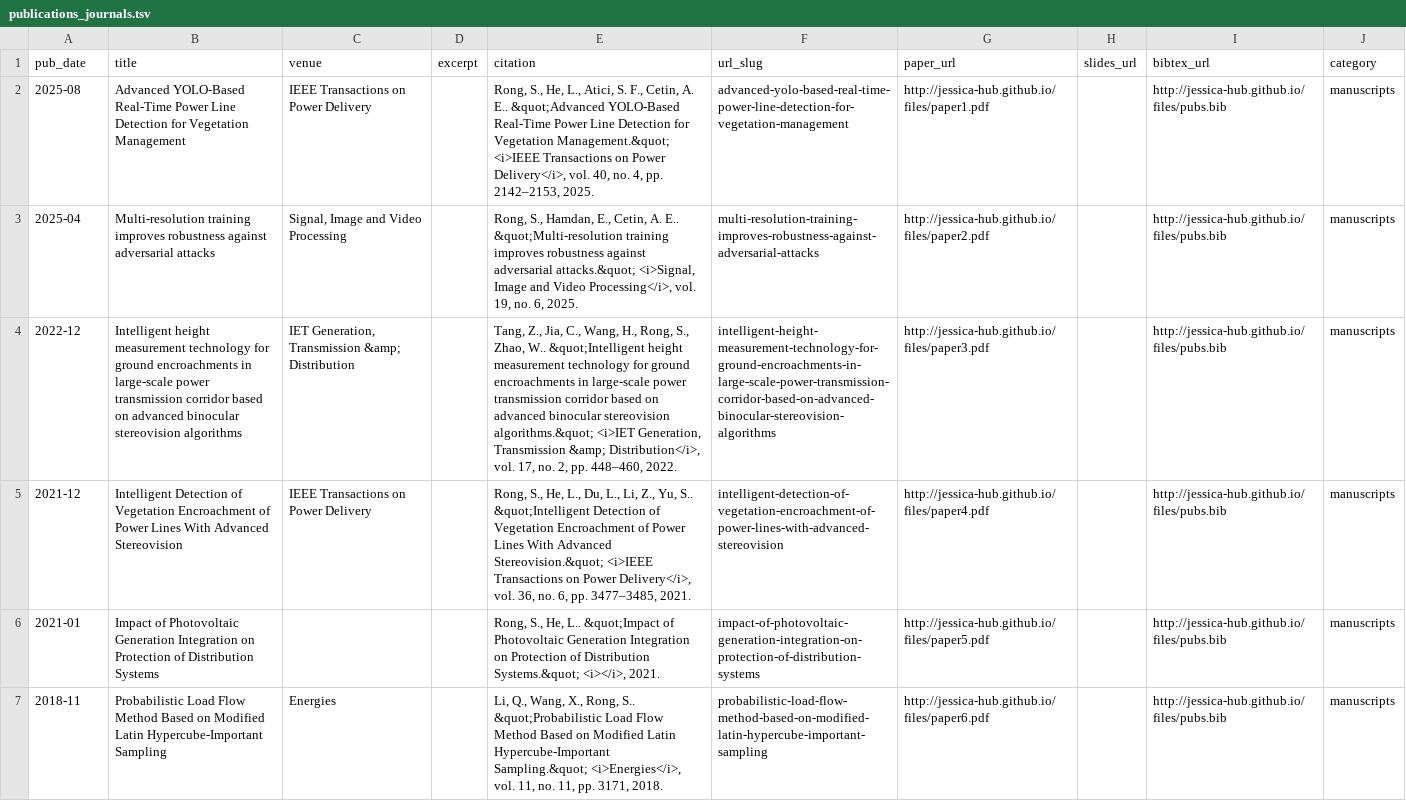
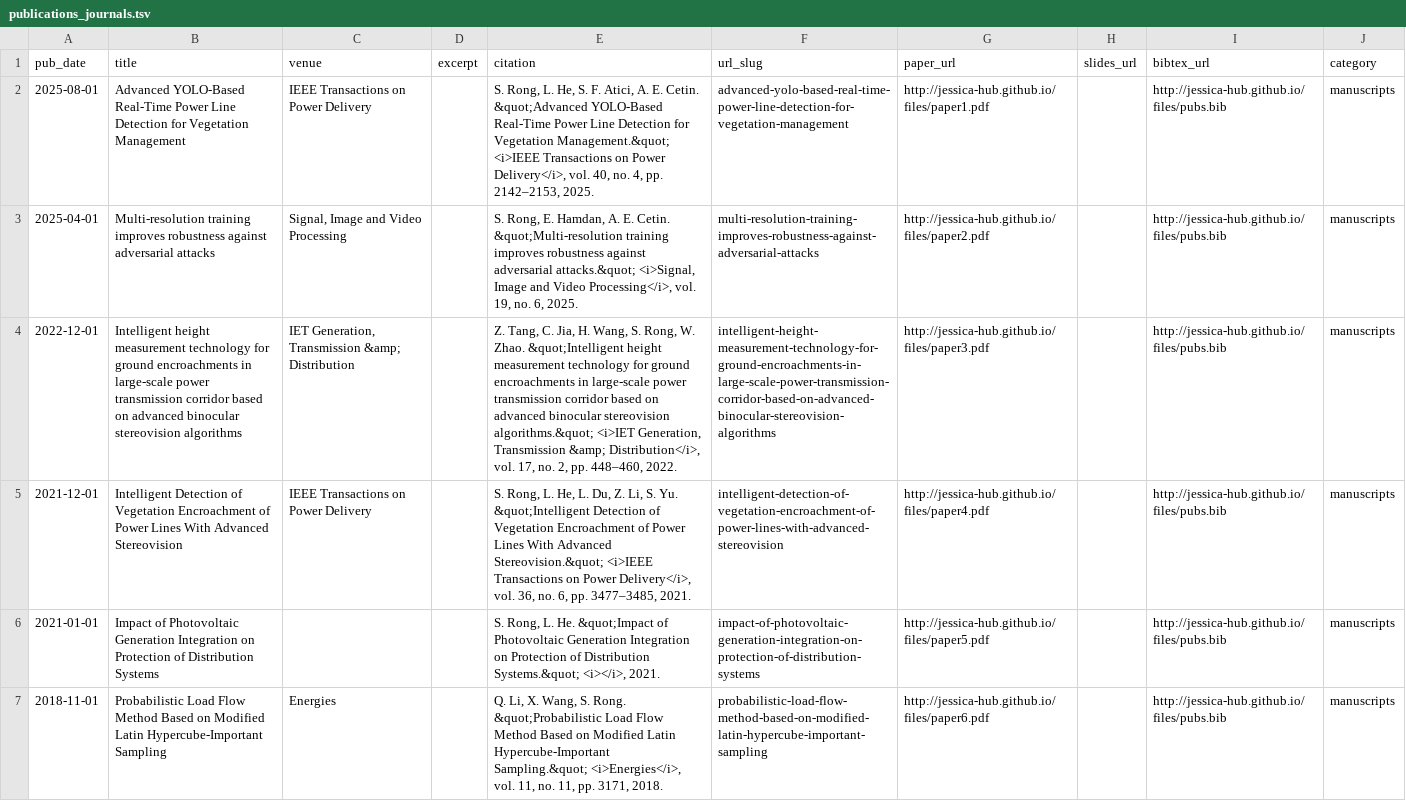
Before and after one commit to Jessica-hub/shuaiang-rong.github.io, a TSV file: markdown_generator/publications_journals.tsv, drawn as a sheet; the diff names each change by its address in the sheet, - before the commit and + after, or states it on an @@ line.

```diff
--- a/markdown_generator/publications_journals.tsv
+++ b/markdown_generator/publications_journals.tsv
-A2 (pub_date): 2025-08
+A2 (pub_date): 2025-08-01
-E2 (citation): Rong, S., He, L., Atici, S. F., Cetin, A. E.. &quot;Advanced YOLO-Based…
+E2 (citation): S. Rong, L. He, S. F. Atici, A. E. Cetin. &quot;Advanced YOLO-Based…
-A3 (pub_date): 2025-04
+A3 (pub_date): 2025-04-01
-E3 (citation): Rong, S., Hamdan, E., Cetin, A. E.. &quot;Multi-resolution training…
+E3 (citation): S. Rong, E. Hamdan, A. E. Cetin. &quot;Multi-resolution training…
-A4 (pub_date): 2022-12
+A4 (pub_date): 2022-12-01
-E4 (citation): Tang, Z., Jia, C., Wang, H., Rong, S., Zhao, W.. &quot;Intelligent height…
+E4 (citation): Z. Tang, C. Jia, H. Wang, S. Rong, W. Zhao. &quot;Intelligent height…
-A5 (pub_date): 2021-12
+A5 (pub_date): 2021-12-01
-E5 (citation): Rong, S., He, L., Du, L., Li, Z., Yu, S.. &quot;Intelligent Detection…
+E5 (citation): S. Rong, L. He, L. Du, Z. Li, S. Yu. &quot;Intelligent Detection…
-A6 (pub_date): 2021-01
+A6 (pub_date): 2021-01-01
-E6 (citation): Rong, S., He, L.. &quot;Impact of…
+E6 (citation): S. Rong, L. He. &quot;Impact of…
-A7 (pub_date): 2018-11
+A7 (pub_date): 2018-11-01
-E7 (citation): Li, Q., Wang, X., Rong, S.. &quot;Probabilistic Load…
+E7 (citation): Q. Li, X. Wang, S. Rong. &quot;Probabilistic Load…
```
Also changed, not shown: markdown_generator/publications_proceedings.tsv, 29 other files.
